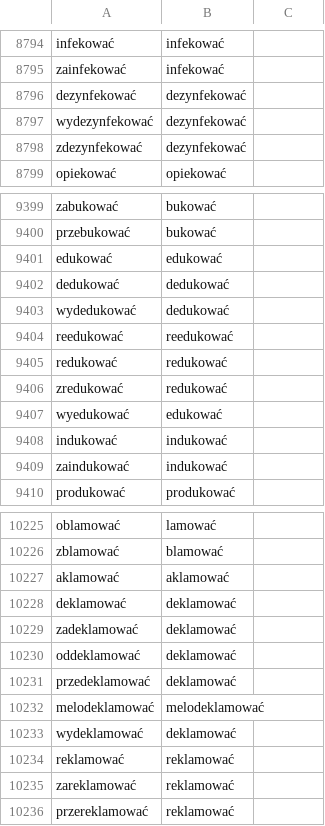
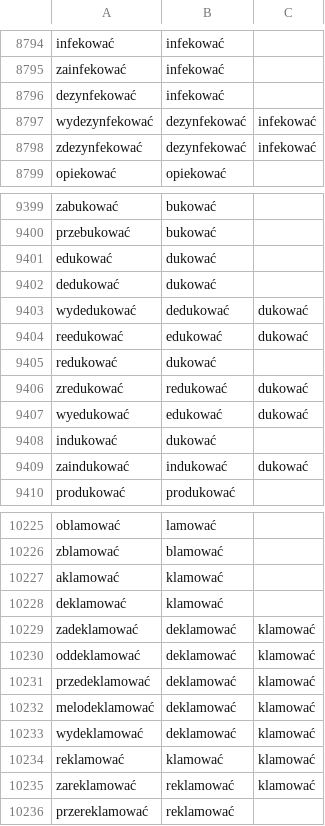
Before and after one commit to nlp-and-learning/polimorf-tools, a CSV file: data/no_prefix.csv, drawn as a sheet; only a part is shown, gaps mark what is left out; the diff covers the shown part only.

Commit message:
prefix de-

```diff
--- a/data/no_prefix.csv
+++ b/data/no_prefix.csv
@@ -8795,5 +8795,5 @@ infekować;infekować
 zainfekować;infekować
-dezynfekować;dezynfekować
-wydezynfekować;dezynfekować
-zdezynfekować;dezynfekować
+dezynfekować;infekować
+wydezynfekować;dezynfekować;infekować
+zdezynfekować;dezynfekować;infekować
 opiekować;opiekować
@@ -9400,11 +9400,11 @@ zabukować;bukować
 przebukować;bukować
-edukować;edukować
-dedukować;dedukować
-wydedukować;dedukować
-reedukować;reedukować
-redukować;redukować
-zredukować;redukować
-wyedukować;edukować
-indukować;indukować
-zaindukować;indukować
+edukować;dukować
+dedukować;dukować
+wydedukować;dedukować;dukować
+reedukować;edukować;dukować
+redukować;dukować
+zredukować;redukować;dukować
+wyedukować;edukować;dukować
+indukować;dukować
+zaindukować;indukować;dukować
 produkować;produkować
@@ -10226,11 +10226,11 @@ oblamować;lamować
 zblamować;blamować
-aklamować;aklamować
-deklamować;deklamować
-zadeklamować;deklamować
-oddeklamować;deklamować
-przedeklamować;deklamować
-melodeklamować;melodeklamować
-wydeklamować;deklamować
-reklamować;reklamować
-zareklamować;reklamować
+aklamować;klamować
+deklamować;klamować
+zadeklamować;deklamować;klamować
+oddeklamować;deklamować;klamować
+przedeklamować;deklamować;klamować
+melodeklamować;deklamować;klamować
+wydeklamować;deklamować;klamować
+reklamować;klamować;klamować
+zareklamować;reklamować;klamować
 przereklamować;reklamować
```
Also changed, not shown: 33 edited cells elsewhere in this file.
